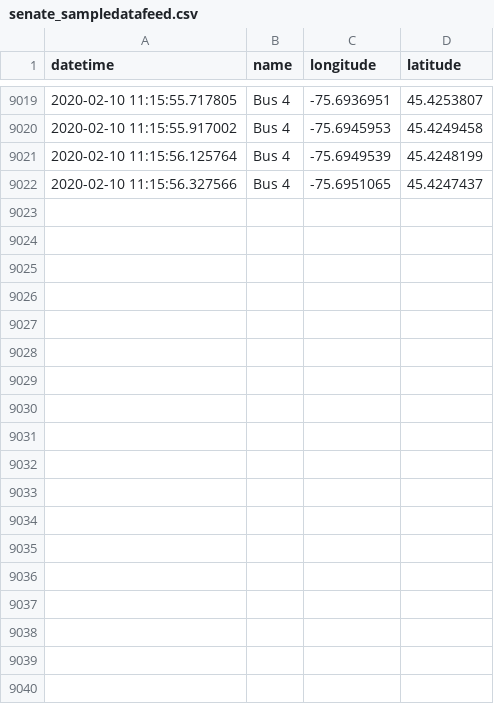
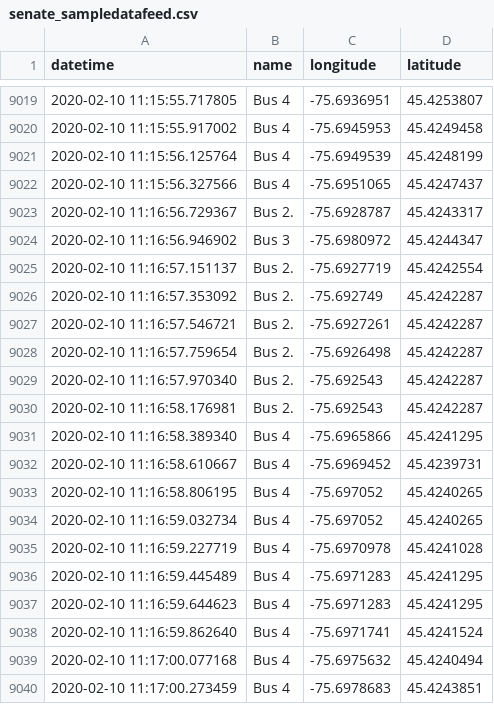
Before and after one commit to lt47/AAG, a CSV file: senate_sampledatafeed.csv, drawn as a sheet; only a part is shown, gaps mark what is left out; the diff names each change by its address in the sheet, - before the commit and + after, or states it on an @@ line.

```diff
--- a/senate_sampledatafeed.csv
+++ b/senate_sampledatafeed.csv
+row 9023: 2020-02-10 11:16:56.729367 | Bus 2. | -75.6928787 | 45.4243317
+row 9024: 2020-02-10 11:16:56.946902 | Bus 3 | -75.6980972 | 45.4244347
+row 9025: 2020-02-10 11:16:57.151137 | Bus 2. | -75.6927719 | 45.4242554
+row 9026: 2020-02-10 11:16:57.353092 | Bus 2. | -75.692749 | 45.4242287
+row 9027: 2020-02-10 11:16:57.546721 | Bus 2. | -75.6927261 | 45.4242287
+row 9028: 2020-02-10 11:16:57.759654 | Bus 2. | -75.6926498 | 45.4242287
+row 9029: 2020-02-10 11:16:57.970340 | Bus 2. | -75.692543 | 45.4242287
+row 9030: 2020-02-10 11:16:58.176981 | Bus 2. | -75.692543 | 45.4242287
+row 9031: 2020-02-10 11:16:58.389340 | Bus 4 | -75.6965866 | 45.4241295
+row 9032: 2020-02-10 11:16:58.610667 | Bus 4 | -75.6969452 | 45.4239731
+row 9033: 2020-02-10 11:16:58.806195 | Bus 4 | -75.697052 | 45.4240265
+row 9034: 2020-02-10 11:16:59.032734 | Bus 4 | -75.697052 | 45.4240265
+row 9035: 2020-02-10 11:16:59.227719 | Bus 4 | -75.6970978 | 45.4241028
+row 9036: 2020-02-10 11:16:59.445489 | Bus 4 | -75.6971283 | 45.4241295
+row 9037: 2020-02-10 11:16:59.644623 | Bus 4 | -75.6971283 | 45.4241295
+row 9038: 2020-02-10 11:16:59.862640 | Bus 4 | -75.6971741 | 45.4241524
+row 9039: 2020-02-10 11:17:00.077168 | Bus 4 | -75.6975632 | 45.4240494
+row 9040: 2020-02-10 11:17:00.273459 | Bus 4 | -75.6978683 | 45.4243851
```
Also changed, not shown: bus3_datafeed.csv, 1 other file.
